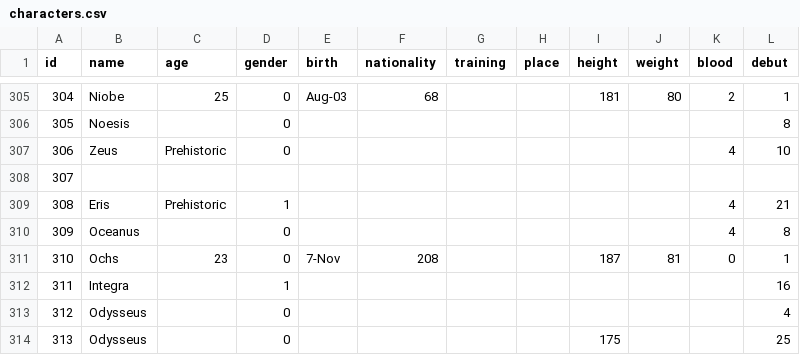
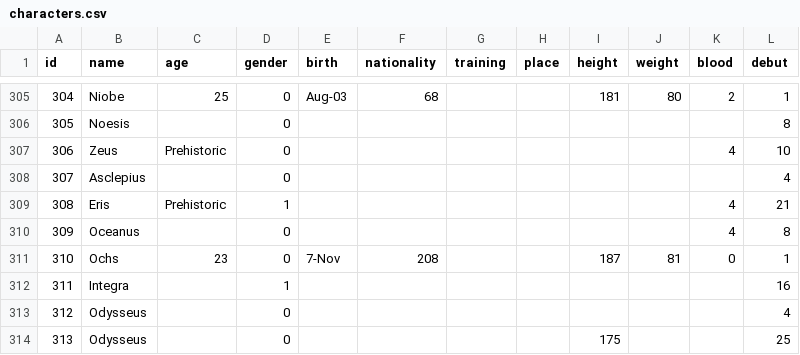
Before and after one commit to diegochagas/saint-seiya-api, a CSV file: backend/src/data/csv/characters.csv, drawn as a sheet; only a part is shown, gaps mark what is left out.

```diff
--- a/backend/src/data/csv/characters.csv
+++ b/backend/src/data/csv/characters.csv
@@ -307,3 +307,3 @@
 306,Zeus,Prehistoric,0,,,,,,,4,10
-307,,,,,,,,,,,
+307,Asclepius,,0,,,,,,,,4
 308,Eris,Prehistoric,1,,,,,,,4,21
```
Also changed, not shown: backend/src/data/csv/cloths.csv, backend/src/data/csv/saints.csv, 4 other files.
